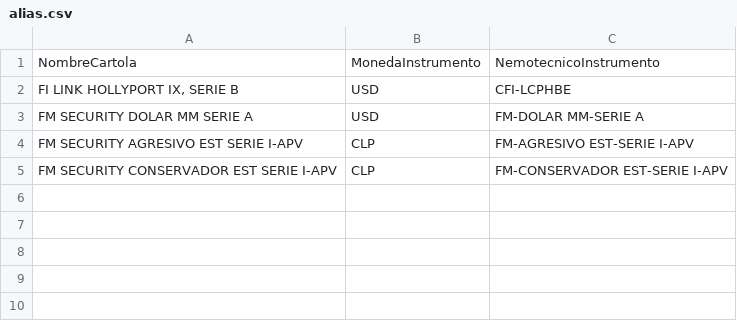
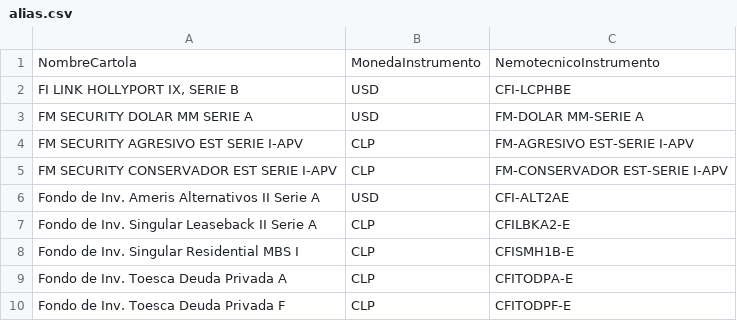
Before and after one commit to felipedm777/Interprete-cartolas, a CSV file: skill/cartolas/datos/alias.csv, drawn as a sheet; the diff names each change by its address in the sheet, - before the commit and + after, or states it on an @@ line.

```diff
--- a/skill/cartolas/datos/alias.csv
+++ b/skill/cartolas/datos/alias.csv
+row 6: Fondo de Inv. Ameris Alternativos II Serie A | USD | CFI-ALT2AE
+row 7: Fondo de Inv. Singular Leaseback II Serie A | CLP | CFILBKA2-E
+row 8: Fondo de Inv. Singular Residential MBS I | CLP | CFISMH1B-E
+row 9: Fondo de Inv. Toesca Deuda Privada A | CLP | CFITODPA-E
+row 10: Fondo de Inv. Toesca Deuda Privada F | CLP | CFITODPF-E
```
Also changed, not shown: 4 other files.
